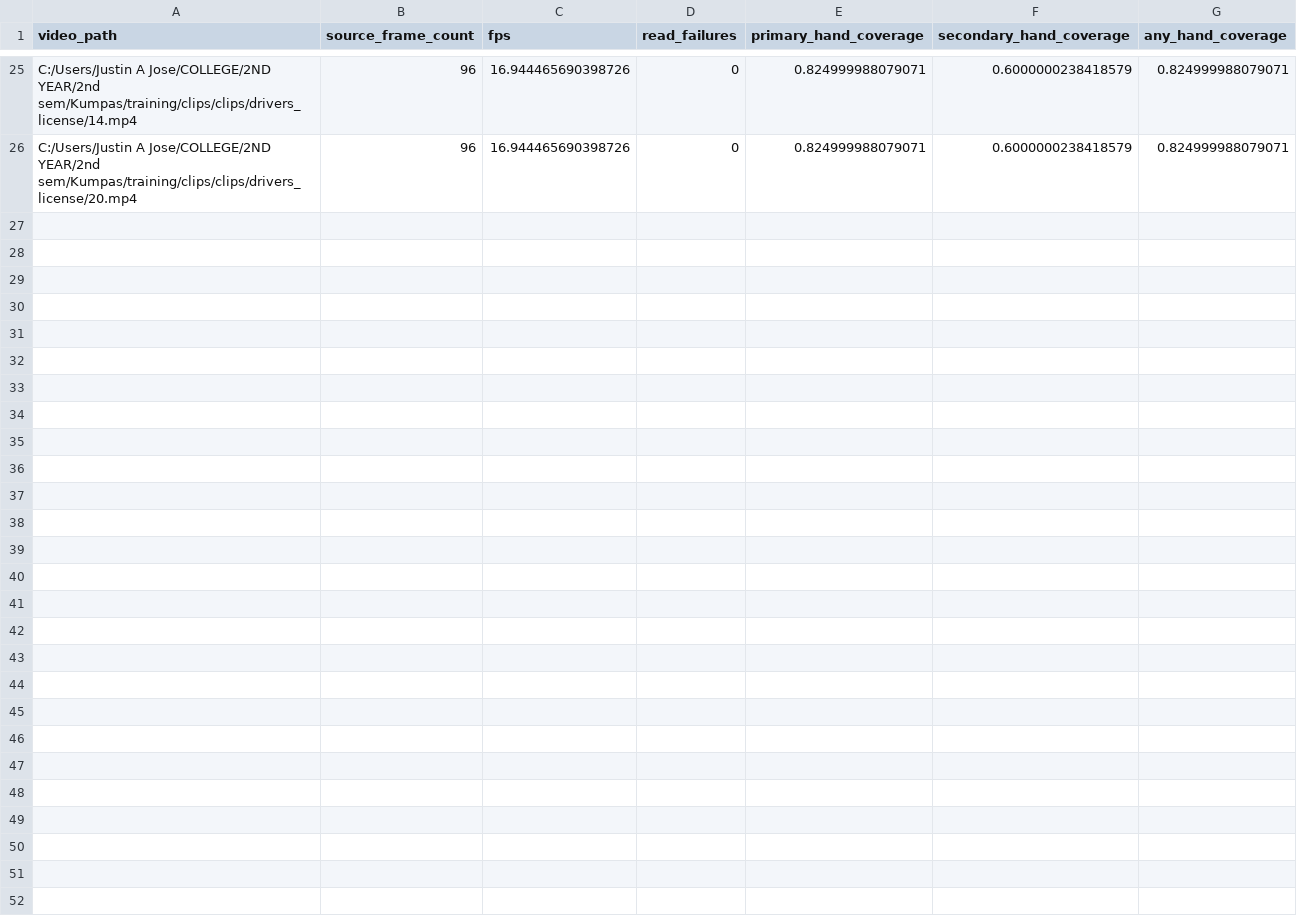
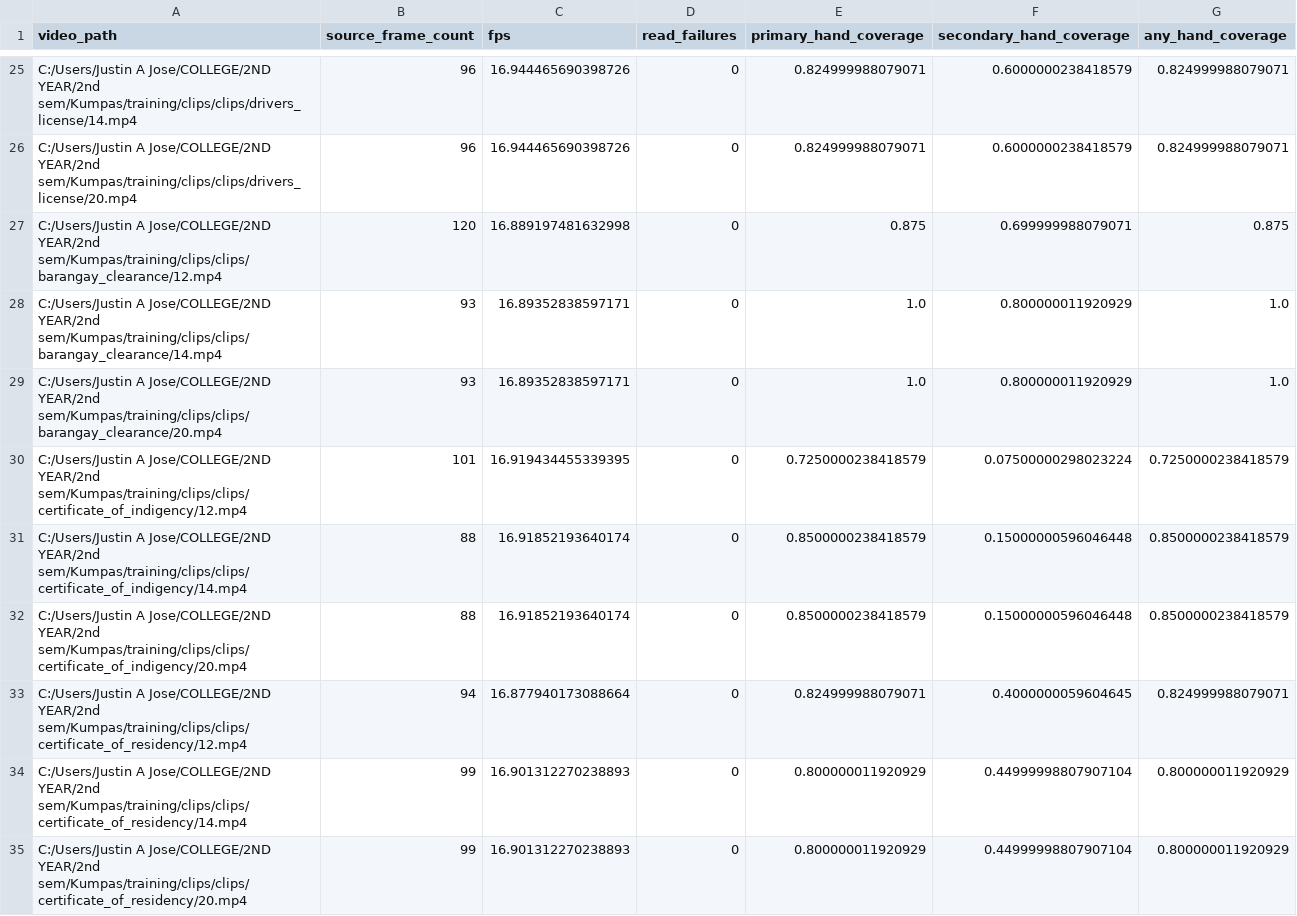
Before and after one commit to fr-anz/Kumpas, a CSV file: training/cache/baseline-v2/validation_diagnostics.csv, drawn as a sheet; only a part is shown, gaps mark what is left out; the diff covers the shown part only.

```diff
--- a/training/cache/baseline-v2/validation_diagnostics.csv
+++ b/training/cache/baseline-v2/validation_diagnostics.csv
@@ -26 +26,10 @@ C:/Users/Justin A Jose/COLLEGE/2ND YEAR/2nd sem/Kumpas/training/clips/clips/driv
 C:/Users/Justin A Jose/COLLEGE/2ND YEAR/2nd sem/Kumpas/training/clips/clips/drivers_license/20.mp4,96,16.944465690398726,0,0.824999988079071,0.6000000238418579,0.824999988079071
+C:/Users/Justin A Jose/COLLEGE/2ND YEAR/2nd sem/Kumpas/training/clips/clips/barangay_clearance/12.mp4,120,16.889197481632998,0,0.875,0.699999988079071,0.875
+C:/Users/Justin A Jose/COLLEGE/2ND YEAR/2nd sem/Kumpas/training/clips/clips/barangay_clearance/14.mp4,93,16.89352838597171,0,1.0,0.800000011920929,1.0
+C:/Users/Justin A Jose/COLLEGE/2ND YEAR/2nd sem/Kumpas/training/clips/clips/barangay_clearance/20.mp4,93,16.89352838597171,0,1.0,0.800000011920929,1.0
+C:/Users/Justin A Jose/COLLEGE/2ND YEAR/2nd sem/Kumpas/training/clips/clips/certificate_of_indigency/12.mp4,101,16.919434455339395,0,0.7250000238418579,0.07500000298023224,0.7250000238418579
+C:/Users/Justin A Jose/COLLEGE/2ND YEAR/2nd sem/Kumpas/training/clips/clips/certificate_of_indigency/14.mp4,88,16.91852193640174,0,0.8500000238418579,0.15000000596046448,0.8500000238418579
+C:/Users/Justin A Jose/COLLEGE/2ND YEAR/2nd sem/Kumpas/training/clips/clips/certificate_of_indigency/20.mp4,88,16.91852193640174,0,0.8500000238418579,0.15000000596046448,0.8500000238418579
+C:/Users/Justin A Jose/COLLEGE/2ND YEAR/2nd sem/Kumpas/training/clips/clips/certificate_of_residency/12.mp4,94,16.877940173088664,0,0.824999988079071,0.4000000059604645,0.824999988079071
+C:/Users/Justin A Jose/COLLEGE/2ND YEAR/2nd sem/Kumpas/training/clips/clips/certificate_of_residency/14.mp4,99,16.901312270238893,0,0.800000011920929,0.44999998807907104,0.800000011920929
+C:/Users/Justin A Jose/COLLEGE/2ND YEAR/2nd sem/Kumpas/training/clips/clips/certificate_of_residency/20.mp4,99,16.901312270238893,0,0.800000011920929,0.44999998807907104,0.800000011920929
```
Also changed, not shown: 9 added rows elsewhere in this file, training/cache/baseline-v2/test_diagnostics.csv, training/labels.csv, 9 other files.
